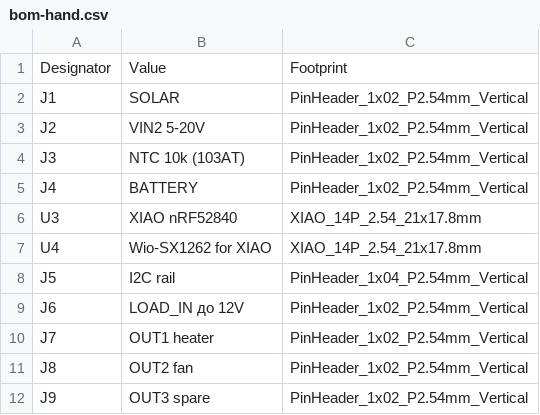
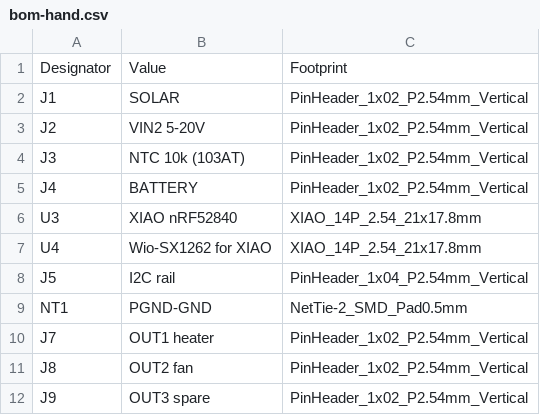
Before and after one commit to n3tk0/MeshCore, a CSV file: hardware/xiao-solar/production/bom-hand.csv, drawn as a sheet; removed rows and columns are numbered as before the commit, all else as after; the diff names each change by its address in the sheet, - before the commit and + after, or states it on an @@ line.

```diff
--- a/hardware/xiao-solar/production/bom-hand.csv
+++ b/hardware/xiao-solar/production/bom-hand.csv
-row 9: J6 | LOAD_IN до 12V | PinHeader_1x02_P2.54mm_Vertical
+row 9: NT1 | PGND-GND | NetTie-2_SMD_Pad0.5mm
```
Also changed, not shown: hardware/xiao-solar/production/bom-jlc.csv, 29 other files.
